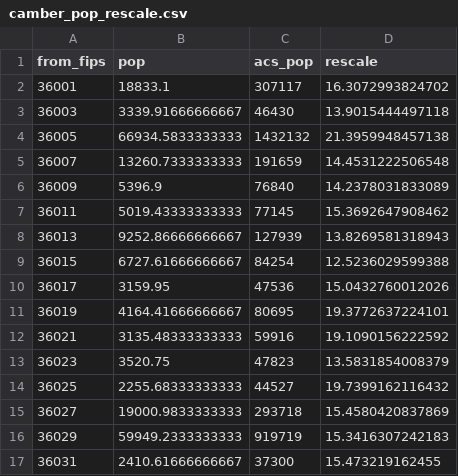
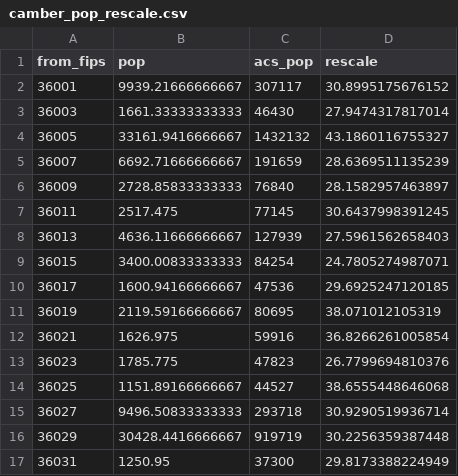
Before and after one commit to crisisready/DP_Metapopulation, a CSV file: resources/camber_pop_rescale.csv, drawn as a sheet; only a part is shown; the diff covers the shown part only.

```diff
--- a/resources/camber_pop_rescale.csv
+++ b/resources/camber_pop_rescale.csv
@@ -1,17 +1,17 @@
 "from_fips","pop","acs_pop","rescale"
-"36001",18833.1,307117,16.3072993824702
-"36003",3339.91666666667,46430,13.9015444497118
-"36005",66934.5833333333,1432132,21.3959948457138
-"36007",13260.7333333333,191659,14.4531222506548
-"36009",5396.9,76840,14.2378031833089
-"36011",5019.43333333333,77145,15.3692647908462
-"36013",9252.86666666667,127939,13.8269581318943
-"36015",6727.61666666667,84254,12.5236029599388
-"36017",3159.95,47536,15.0432760012026
-"36019",4164.41666666667,80695,19.3772637224101
-"36021",3135.48333333333,59916,19.1090156222592
-"36023",3520.75,47823,13.5831854008379
-"36025",2255.68333333333,44527,19.7399162116432
-"36027",19000.9833333333,293718,15.4580420837869
-"36029",59949.2333333333,919719,15.3416307242183
-"36031",2410.61666666667,37300,15.473219162455
+"36001",9939.21666666667,307117,30.8995175676152
+"36003",1661.33333333333,46430,27.9474317817014
+"36005",33161.9416666667,1432132,43.1860116755327
+"36007",6692.71666666667,191659,28.6369511135239
+"36009",2728.85833333333,76840,28.1582957463897
+"36011",2517.475,77145,30.6437998391245
+"36013",4636.11666666667,127939,27.5961562658403
+"36015",3400.00833333333,84254,24.7805274987071
+"36017",1600.94166666667,47536,29.6925247120185
+"36019",2119.59166666667,80695,38.071012105319
+"36021",1626.975,59916,36.8266261005854
+"36023",1785.775,47823,26.7799694810376
+"36025",1151.89166666667,44527,38.6555448646068
+"36027",9496.50833333333,293718,30.9290519936714
+"36029",30428.4416666667,919719,30.2256359387448
+"36031",1250.95,37300,29.8173388224949
```
Also changed, not shown: 92 edited cells elsewhere in this file, 2 other files.
